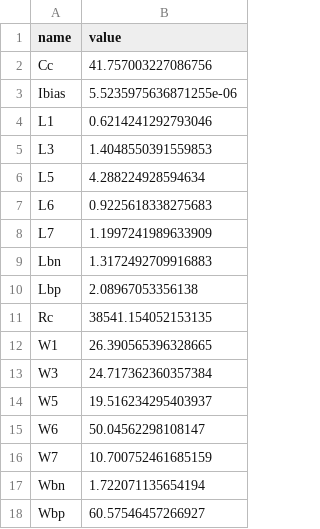
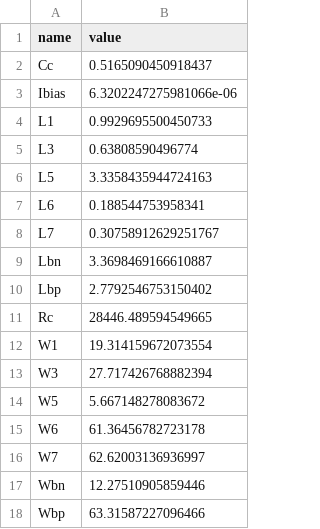
Before and after one commit to edonD/sky130-opamp, a CSV file: best_parameters.csv, drawn as a sheet.

```diff
--- a/best_parameters.csv
+++ b/best_parameters.csv
@@ -1,18 +1,18 @@
 name,value
-Cc,41.757003227086756
-Ibias,5.5235975636871255e-06
-L1,0.6214241292793046
-L3,1.4048550391559853
-L5,4.288224928594634
-L6,0.9225618338275683
-L7,1.1997241989633909
-Lbn,1.3172492709916883
-Lbp,2.08967053356138
-Rc,38541.154052153135
-W1,26.390565396328665
-W3,24.717362360357384
-W5,19.516234295403937
-W6,50.04562298108147
-W7,10.700752461685159
-Wbn,1.722071135654194
-Wbp,60.57546457266927
+Cc,0.5165090450918437
+Ibias,6.3202247275981066e-06
+L1,0.9929695500450733
+L3,0.63808590496774
+L5,3.3358435944724163
+L6,0.188544753958341
+L7,0.30758912629251767
+Lbn,3.3698469166610887
+Lbp,2.7792546753150402
+Rc,28446.489594549665
+W1,19.314159672073554
+W3,27.717426768882394
+W5,5.667148278083672
+W6,61.36456782723178
+W7,62.62003136936997
+Wbn,12.27510905859446
+Wbp,63.31587227096466
```
Also changed, not shown: 10 other files.
